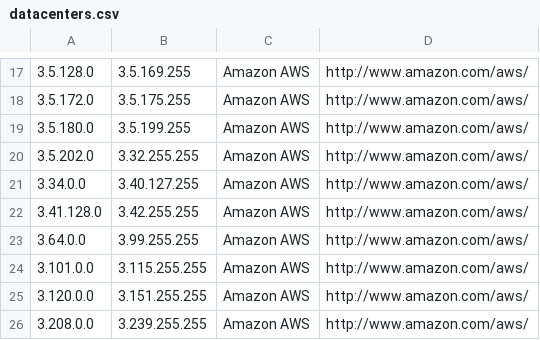
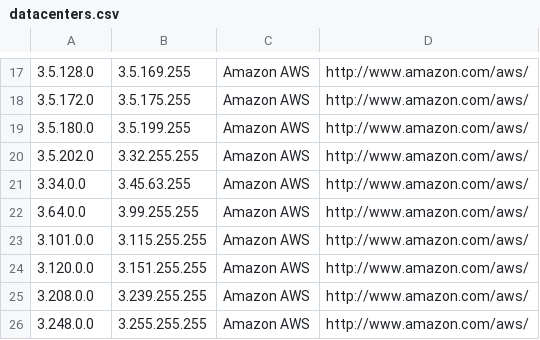
Before and after one commit to PodderApps/ipcat, a CSV file: datacenters.csv, drawn as a sheet; only a part is shown, gaps mark what is left out; the shorter side is filled out with more unchanged rows.

Commit message:
Update IP list

```diff
--- a/datacenters.csv
+++ b/datacenters.csv
@@ -20,4 +20,3 @@
 3.5.202.0,3.32.255.255,Amazon AWS,http://www.amazon.com/aws/
-3.34.0.0,3.40.127.255,Amazon AWS,http://www.amazon.com/aws/
-3.41.128.0,3.42.255.255,Amazon AWS,http://www.amazon.com/aws/
+3.34.0.0,3.45.63.255,Amazon AWS,http://www.amazon.com/aws/
 3.64.0.0,3.99.255.255,Amazon AWS,http://www.amazon.com/aws/
```
Also changed, not shown: datacenters-stats.csv.
